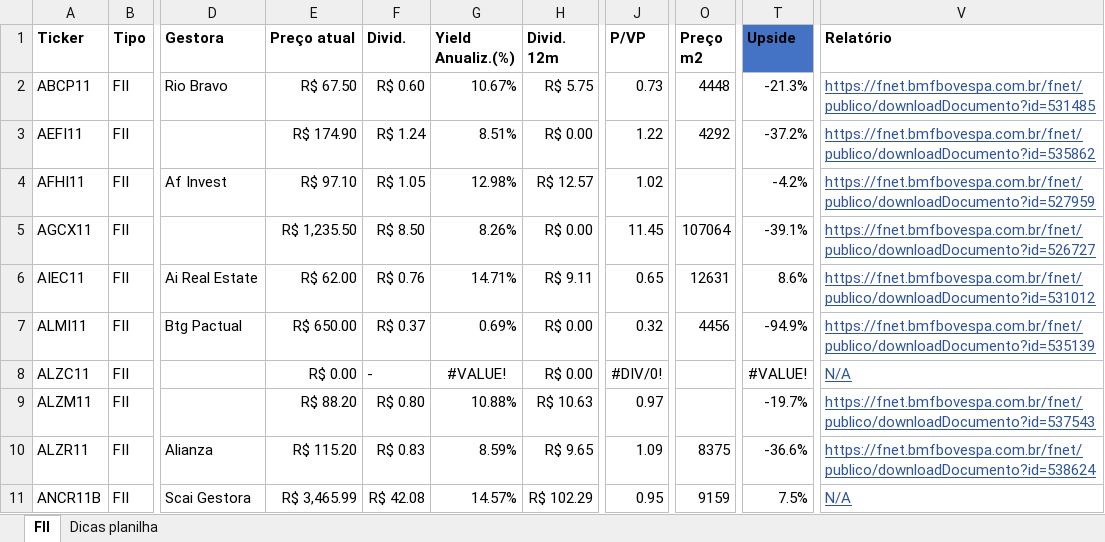
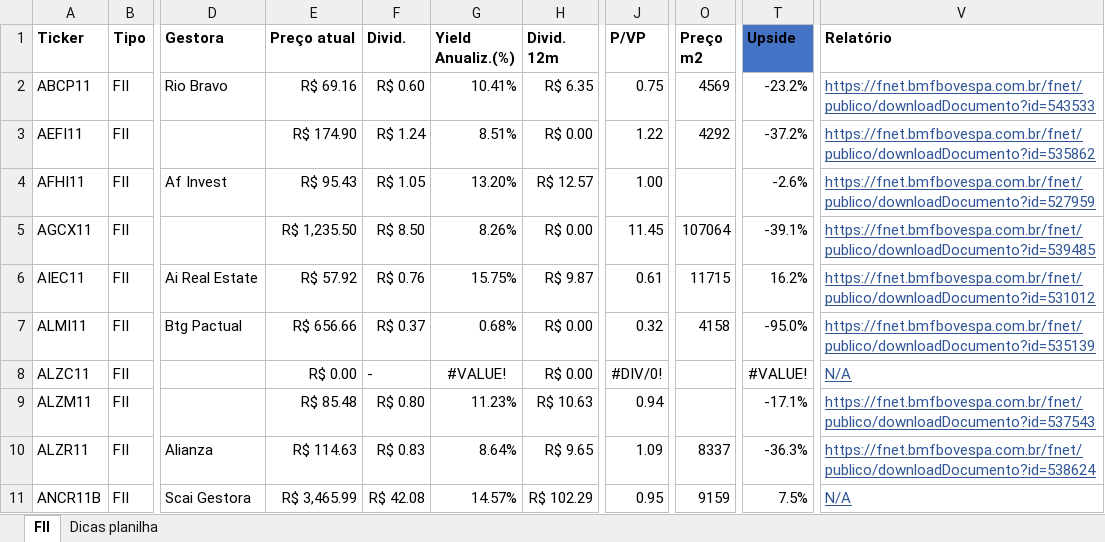
Before and after one commit to thales-sr/dashboardfii, an Excel workbook: fiis_thales_st.xlsx, sheet FII, drawn as a sheet; only a part is shown, gaps mark what is left out; values as stored, in another font and other column widths than the file's, no borders; conditional formats and table styles not drawn; the diff covers the shown part only; the diff names each change by its address in the sheet, - before the commit and + after, or states it on an @@ line.

Commit message:
Atualização da planilha

```diff
--- a/fiis_thales_st.xlsx (sheet FII)
+++ b/fiis_thales_st.xlsx (sheet FII)
-E2 (Preço atual): R$ 67.50
+E2 (Preço atual): R$ 69.16
-G2 (Yield Anualiz.(%)): 10.67%
+G2 (Yield Anualiz.(%)): 10.41%
-H2 (Divid. 12m): R$ 5.75
+H2 (Divid. 12m): R$ 6.35
-J2 (P/VP): 0.73
+J2 (P/VP): 0.75
-O2 (Preço m2): 4448
+O2 (Preço m2): 4569
-T2 (Upside): -21.3%
+T2 (Upside): -23.2%
-V2 (Relatório): https://fnet.bmfbovespa.com.br/fnet/publico/downloadDocumento?id=531485
+V2 (Relatório): https://fnet.bmfbovespa.com.br/fnet/publico/downloadDocumento?id=543533
-E4 (Preço atual): R$ 97.10
+E4 (Preço atual): R$ 95.43
-G4 (Yield Anualiz.(%)): 12.98%
+G4 (Yield Anualiz.(%)): 13.20%
-J4 (P/VP): 1.02
+J4 (P/VP): 1.00
-T4 (Upside): -4.2%
+T4 (Upside): -2.6%
-V5 (Relatório): https://fnet.bmfbovespa.com.br/fnet/publico/downloadDocumento?id=526727
+V5 (Relatório): https://fnet.bmfbovespa.com.br/fnet/publico/downloadDocumento?id=539485
-E6 (Preço atual): R$ 62.00
+E6 (Preço atual): R$ 57.92
-G6 (Yield Anualiz.(%)): 14.71%
+G6 (Yield Anualiz.(%)): 15.75%
-H6 (Divid. 12m): R$ 9.11
+H6 (Divid. 12m): R$ 9.87
-J6 (P/VP): 0.65
+J6 (P/VP): 0.61
-O6 (Preço m2): 12631
+O6 (Preço m2): 11715
-T6 (Upside): 8.6%
+T6 (Upside): 16.2%
-E7 (Preço atual): R$ 650.00
+E7 (Preço atual): R$ 656.66
-G7 (Yield Anualiz.(%)): 0.69%
+G7 (Yield Anualiz.(%)): 0.68%
-O7 (Preço m2): 4456
+O7 (Preço m2): 4158
-T7 (Upside): -94.9%
+T7 (Upside): -95.0%
-E9 (Preço atual): R$ 88.20
+E9 (Preço atual): R$ 85.48
-G9 (Yield Anualiz.(%)): 10.88%
+G9 (Yield Anualiz.(%)): 11.23%
-J9 (P/VP): 0.97
+J9 (P/VP): 0.94
-T9 (Upside): -19.7%
+T9 (Upside): -17.1%
-E10 (Preço atual): R$ 115.20
+E10 (Preço atual): R$ 114.63
-G10 (Yield Anualiz.(%)): 8.59%
+G10 (Yield Anualiz.(%)): 8.64%
-O10 (Preço m2): 8375
+O10 (Preço m2): 8337
-T10 (Upside): -36.6%
+T10 (Upside): -36.3%
```
Also changed, not shown: 1528 edited cells elsewhere in this sheet.
